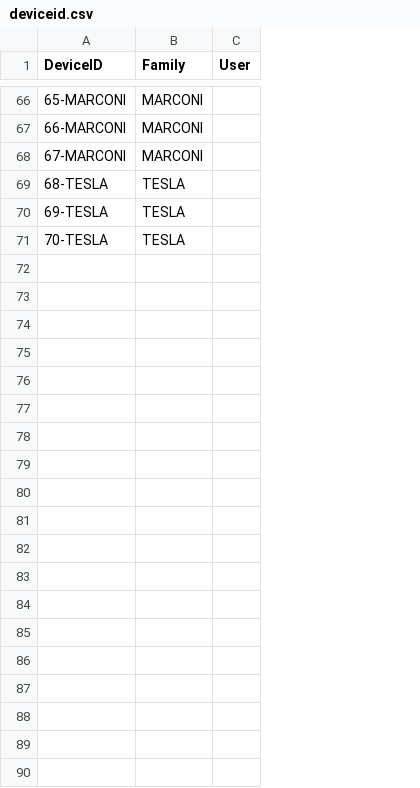
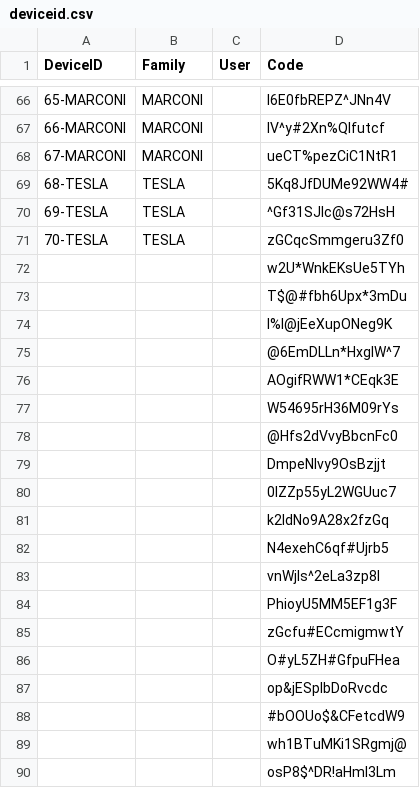
Before and after one commit to fazleerashid/smartwatch-test, a CSV file: deviceid.csv, drawn as a sheet; only a part is shown, gaps mark what is left out; the diff covers the shown part only; the diff names each change by its address in the sheet, - before the commit and + after, or states it on an @@ line.

Commit message:
Update deviceid.csv

```diff
--- a/deviceid.csv
+++ b/deviceid.csv
+column D (Code), rows 66-71: l6E0fbREPZ^JNn4V | IV^y#2Xn%Qlfutcf | ueCT%pezCiC1NtR1 | 5Kq8JfDUMe92WW4# | ^Gf31SJIc@s72HsH | zGCqcSmmgeru3Zf0
+row 72:  |  |  | w2U*WnkEKsUe5TYh
+row 73:  |  |  | T$@#fbh6Upx*3mDu
+row 74:  |  |  | I%l@jEeXupONeg9K
+row 75:  |  |  | @6EmDLLn*HxgIW^7
+row 76:  |  |  | AOgifRWW1*CEqk3E
+row 77:  |  |  | W54695rH36M09rYs
+row 78:  |  |  | @Hfs2dVvyBbcnFc0
+row 79:  |  |  | DmpeNlvy9OsBzjjt
+row 80:  |  |  | 0lZZp55yL2WGUuc7
+row 81:  |  |  | k2ldNo9A28x2fzGq
+row 82:  |  |  | N4exehC6qf#Ujrb5
+row 83:  |  |  | vnWjIs^2eLa3zp8l
+row 84:  |  |  | PhioyU5MM5EF1g3F
+row 85:  |  |  | zGcfu#ECcmigmwtY
+row 86:  |  |  | O#yL5ZH#GfpuFHea
+row 87:  |  |  | op&jESplbDoRvcdc
+row 88:  |  |  | #bOOUo$&CFetcdW9
+row 89:  |  |  | wh1BTuMKi1SRgmj@
+row 90:  |  |  | osP8$^DR!aHmI3Lm
```
Also changed, not shown: 11 added rows and 8 edited cells elsewhere in this file.
